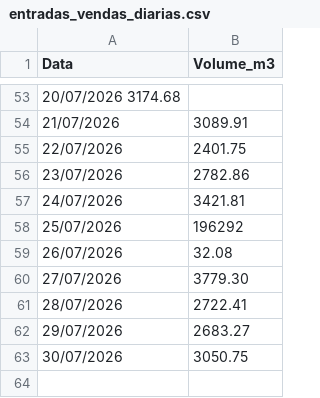
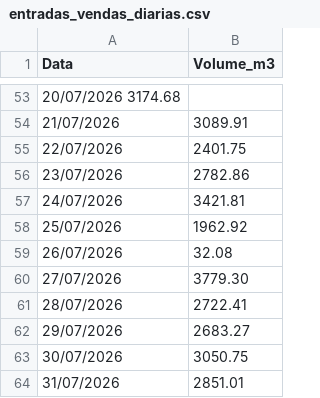
Before and after one commit to mwbm07/mtgas-dashboard-gn, a CSV file: data/entradas_vendas_diarias.csv, drawn as a sheet; only a part is shown, gaps mark what is left out.

Commit message:
Update entradas_vendas_diarias.csv

```diff
--- a/data/entradas_vendas_diarias.csv
+++ b/data/entradas_vendas_diarias.csv
@@ -57,3 +57,3 @@ Data,Volume_m3
 24/07/2026,3421.81
-25/07/2026,196292
+25/07/2026,1962.92
 26/07/2026,32.08
@@ -63 +63,2 @@ Data,Volume_m3
 30/07/2026,3050.75
+31/07/2026,2851.01
```
